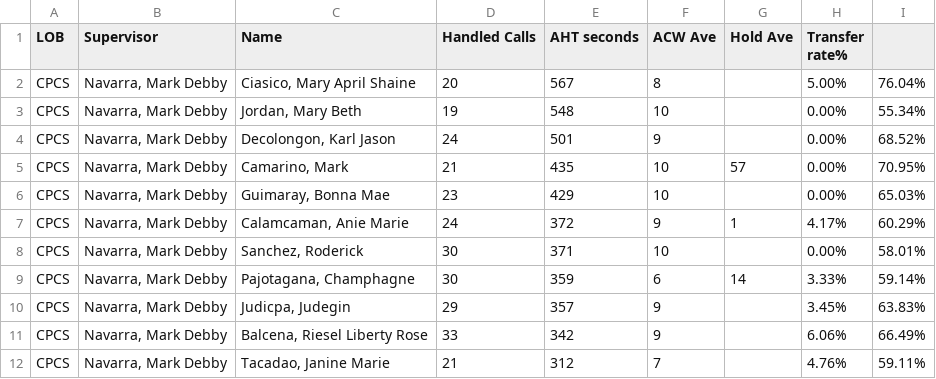
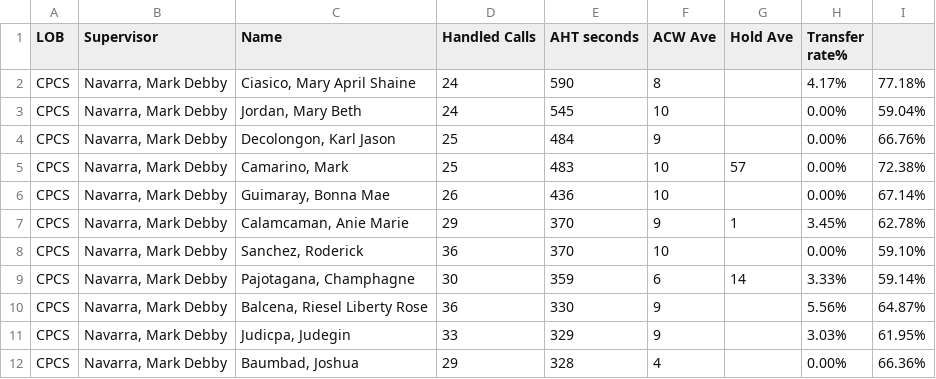
Before and after one commit to mosaicphl/CPCSAHTinterval, a CSV file: cpcs.csv, drawn as a sheet; only a part is shown; the diff covers the shown part only.

```diff
--- a/cpcs.csv
+++ b/cpcs.csv
@@ -1,12 +1,12 @@
 LOB,Supervisor,Name ,Handled Calls ,AHT seconds,ACW Ave,Hold Ave,Transfer rate%,
-CPCS,"Navarra, Mark Debby","Ciasico, Mary April Shaine",20,567,8,,5.00%,76.04%
-CPCS,"Navarra, Mark Debby","Jordan, Mary Beth",19,548,10,,0.00%,55.34%
-CPCS,"Navarra, Mark Debby","Decolongon, Karl Jason",24,501,9,,0.00%,68.52%
-CPCS,"Navarra, Mark Debby","Camarino, Mark",21,435,10,57,0.00%,70.95%
-CPCS,"Navarra, Mark Debby","Guimaray, Bonna Mae",23,429,10,,0.00%,65.03%
-CPCS,"Navarra, Mark Debby","Calamcaman, Anie Marie",24,372,9,1,4.17%,60.29%
-CPCS,"Navarra, Mark Debby","Sanchez, Roderick",30,371,10,,0.00%,58.01%
+CPCS,"Navarra, Mark Debby","Ciasico, Mary April Shaine",24,590,8,,4.17%,77.18%
+CPCS,"Navarra, Mark Debby","Jordan, Mary Beth",24,545,10,,0.00%,59.04%
+CPCS,"Navarra, Mark Debby","Decolongon, Karl Jason",25,484,9,,0.00%,66.76%
+CPCS,"Navarra, Mark Debby","Camarino, Mark",25,483,10,57,0.00%,72.38%
+CPCS,"Navarra, Mark Debby","Guimaray, Bonna Mae",26,436,10,,0.00%,67.14%
+CPCS,"Navarra, Mark Debby","Calamcaman, Anie Marie",29,370,9,1,3.45%,62.78%
+CPCS,"Navarra, Mark Debby","Sanchez, Roderick",36,370,10,,0.00%,59.10%
 CPCS,"Navarra, Mark Debby","Pajotagana, Champhagne",30,359,6,14,3.33%,59.14%
-CPCS,"Navarra, Mark Debby","Judicpa, Judegin",29,357,9,,3.45%,63.83%
-CPCS,"Navarra, Mark Debby","Balcena, Riesel Liberty Rose",33,342,9,,6.06%,66.49%
-CPCS,"Navarra, Mark Debby","Tacadao, Janine Marie",21,312,7,,4.76%,59.11%
+CPCS,"Navarra, Mark Debby","Balcena, Riesel Liberty Rose",36,330,9,,5.56%,64.87%
+CPCS,"Navarra, Mark Debby","Judicpa, Judegin",33,329,9,,3.03%,61.95%
+CPCS,"Navarra, Mark Debby","Baumbad, Joshua",29,328,4,,0.00%,66.36%
```
Also changed, not shown: 3 added rows, 3 removed rows and 21 edited cells elsewhere in this file, cpcsAHT.csv.
